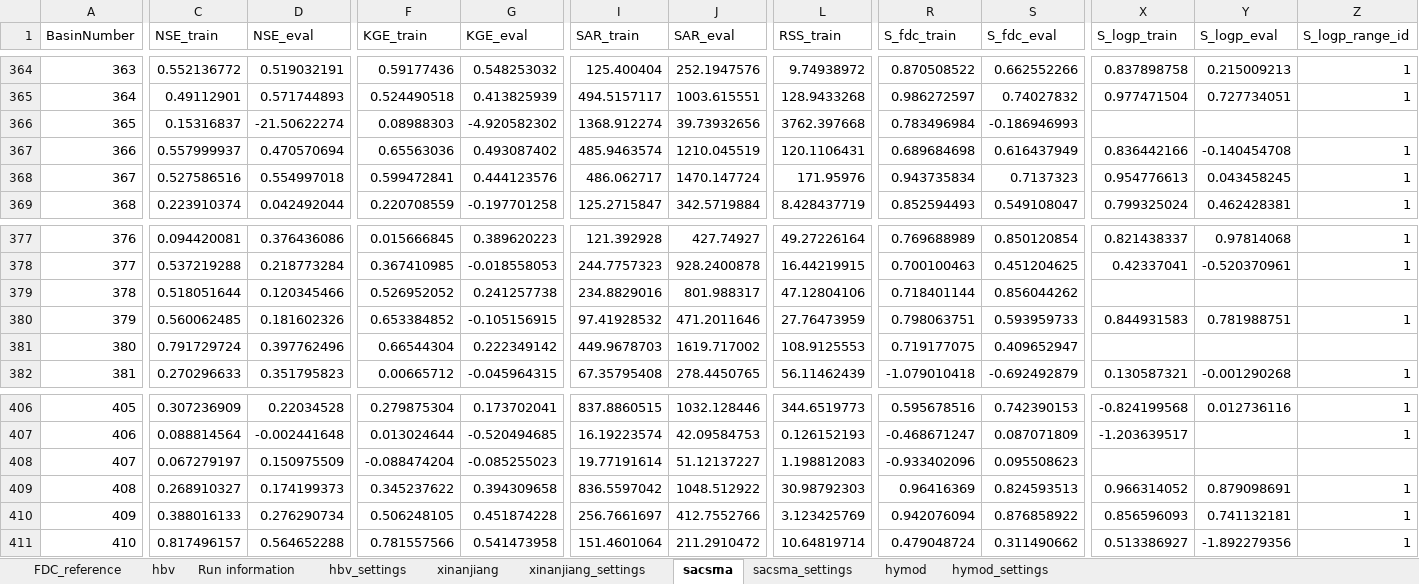
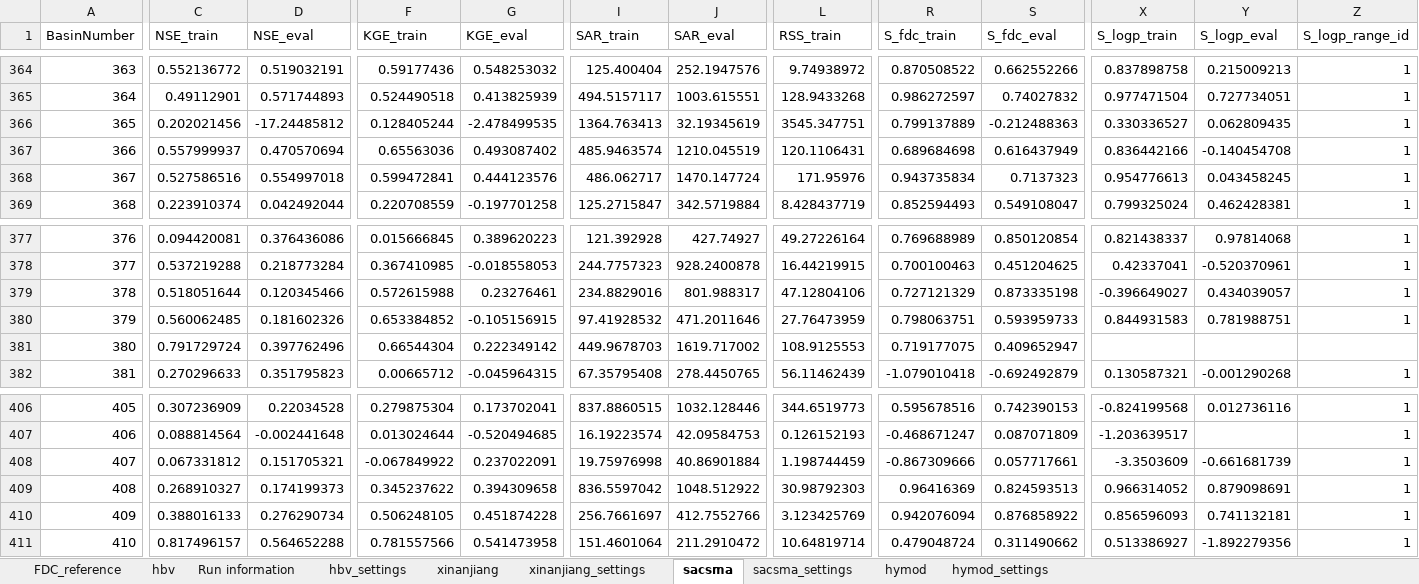
Before and after one commit to jaspervrugt/SITEhydrology, an Excel workbook: results/CAMELS_US/hourly/period_001/nldas_penman_monteith/model_master_hourly_nldas_penman_monteith_p001.xlsx, sheet sacsma, drawn as a sheet; only a part is shown, gaps mark what is left out; values as stored, in another font and other column widths than the file's, no borders; the diff covers the shown part only; the diff names each change by its address in the sheet, - before the commit and + after, or states it on an @@ line.

```diff
--- a/results/CAMELS_US/hourly/period_001/nldas_penman_monteith/model_master_hourly_nldas_penman_monteith_p001.xlsx (sheet sacsma)
+++ b/results/CAMELS_US/hourly/period_001/nldas_penman_monteith/model_master_hourly_nldas_penman_monteith_p001.xlsx (sheet sacsma)
-C366 (NSE_train): 0.15316837
+C366 (NSE_train): 0.202021456
-D366 (NSE_eval): -21.50622274
+D366 (NSE_eval): -17.24485812
-F366 (KGE_train): 0.08988303
+F366 (KGE_train): 0.128405244
-G366 (KGE_eval): -4.920582302
+G366 (KGE_eval): -2.478499535
-I366 (SAR_train): 1368.912274
+I366 (SAR_train): 1364.763413
-J366 (SAR_eval): 39.73932656
+J366 (SAR_eval): 32.19345619
-L366 (RSS_train): 3762.397668
+L366 (RSS_train): 3545.347751
-R366 (S_fdc_train): 0.783496984
+R366 (S_fdc_train): 0.799137889
-S366 (S_fdc_eval): -0.186946993
+S366 (S_fdc_eval): -0.212488363
-X366 (S_logp_train): (empty)
+X366 (S_logp_train): 0.330336527
-Y366 (S_logp_eval): (empty)
+Y366 (S_logp_eval): 0.062809435
-Z366 (S_logp_range_id): (empty)
+Z366 (S_logp_range_id): 1
-F379 (KGE_train): 0.526952052
+F379 (KGE_train): 0.572615988
-G379 (KGE_eval): 0.241257738
+G379 (KGE_eval): 0.23276461
-R379 (S_fdc_train): 0.718401144
+R379 (S_fdc_train): 0.727121329
-S379 (S_fdc_eval): 0.856044262
+S379 (S_fdc_eval): 0.873335198
-X379 (S_logp_train): (empty)
+X379 (S_logp_train): -0.396649027
-Y379 (S_logp_eval): (empty)
+Y379 (S_logp_eval): 0.434039057
-Z379 (S_logp_range_id): (empty)
+Z379 (S_logp_range_id): 1
-C408 (NSE_train): 0.067279197
+C408 (NSE_train): 0.067331812
-D408 (NSE_eval): 0.150975509
+D408 (NSE_eval): 0.151705321
-F408 (KGE_train): -0.088474204
+F408 (KGE_train): -0.067849922
-G408 (KGE_eval): -0.085255023
+G408 (KGE_eval): 0.237022091
-I408 (SAR_train): 19.77191614
+I408 (SAR_train): 19.75976998
-J408 (SAR_eval): 51.12137227
+J408 (SAR_eval): 40.86901884
-L408 (RSS_train): 1.198812083
+L408 (RSS_train): 1.198744459
-R408 (S_fdc_train): -0.933402096
+R408 (S_fdc_train): -0.867309666
-S408 (S_fdc_eval): 0.095508623
+S408 (S_fdc_eval): 0.057717661
-X408 (S_logp_train): (empty)
+X408 (S_logp_train): -3.3503609
-Y408 (S_logp_eval): (empty)
+Y408 (S_logp_eval): -0.661681739
-Z408 (S_logp_range_id): (empty)
+Z408 (S_logp_range_id): 1
```
Also changed, not shown: 12 edited cells elsewhere in this sheet, sheet Run information, 5 other files.
